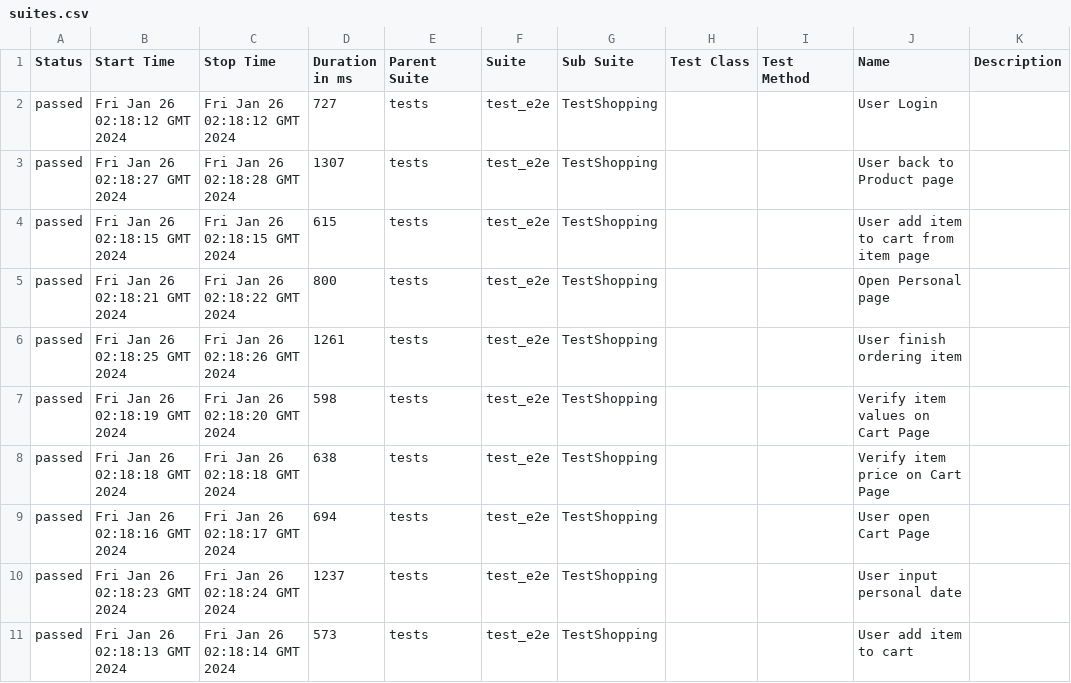
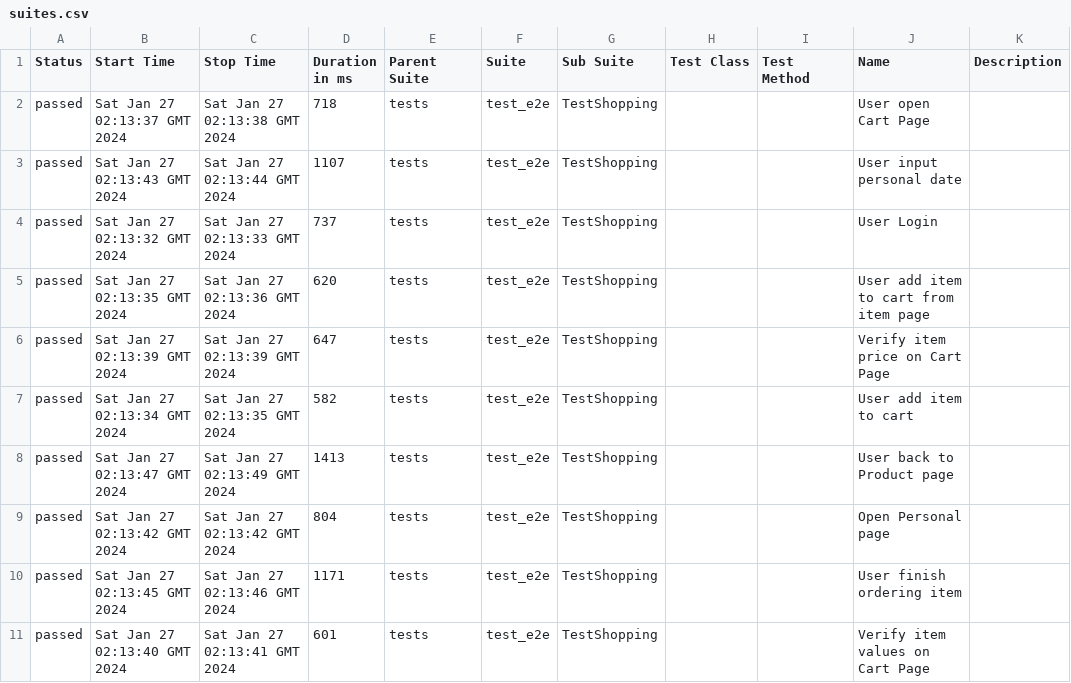
Before and after one commit to dymekkqa/saudemoProject, a CSV file: data/suites.csv, drawn as a sheet.

```diff
--- a/data/suites.csv
+++ b/data/suites.csv
@@ -1,11 +1,11 @@
 "Status","Start Time","Stop Time","Duration in ms","Parent Suite","Suite","Sub Suite","Test Class","Test Method","Name","Description"
-"passed","Fri Jan 26 02:18:12 GMT 2024","Fri Jan 26 02:18:12 GMT 2024","727","tests","test_e2e","TestShopping","","","User Login",""
-"passed","Fri Jan 26 02:18:27 GMT 2024","Fri Jan 26 02:18:28 GMT 2024","1307","tests","test_e2e","TestShopping","","","User back to Product page",""
-"passed","Fri Jan 26 02:18:15 GMT 2024","Fri Jan 26 02:18:15 GMT 2024","615","tests","test_e2e","TestShopping","","","User add item to cart from item page",""
-"passed","Fri Jan 26 02:18:21 GMT 2024","Fri Jan 26 02:18:22 GMT 2024","800","tests","test_e2e","TestShopping","","","Open Personal page",""
-"passed","Fri Jan 26 02:18:25 GMT 2024","Fri Jan 26 02:18:26 GMT 2024","1261","tests","test_e2e","TestShopping","","","User finish ordering item",""
-"passed","Fri Jan 26 02:18:19 GMT 2024","Fri Jan 26 02:18:20 GMT 2024","598","tests","test_e2e","TestShopping","","","Verify item values on Cart Page",""
-"passed","Fri Jan 26 02:18:18 GMT 2024","Fri Jan 26 02:18:18 GMT 2024","638","tests","test_e2e","TestShopping","","","Verify item price on Cart Page",""
-"passed","Fri Jan 26 02:18:16 GMT 2024","Fri Jan 26 02:18:17 GMT 2024","694","tests","test_e2e","TestShopping","","","User open Cart Page",""
-"passed","Fri Jan 26 02:18:23 GMT 2024","Fri Jan 26 02:18:24 GMT 2024","1237","tests","test_e2e","TestShopping","","","User input personal date",""
-"passed","Fri Jan 26 02:18:13 GMT 2024","Fri Jan 26 02:18:14 GMT 2024","573","tests","test_e2e","TestShopping","","","User add item to cart",""
+"passed","Sat Jan 27 02:13:37 GMT 2024","Sat Jan 27 02:13:38 GMT 2024","718","tests","test_e2e","TestShopping","","","User open Cart Page",""
+"passed","Sat Jan 27 02:13:43 GMT 2024","Sat Jan 27 02:13:44 GMT 2024","1107","tests","test_e2e","TestShopping","","","User input personal date",""
+"passed","Sat Jan 27 02:13:32 GMT 2024","Sat Jan 27 02:13:33 GMT 2024","737","tests","test_e2e","TestShopping","","","User Login",""
+"passed","Sat Jan 27 02:13:35 GMT 2024","Sat Jan 27 02:13:36 GMT 2024","620","tests","test_e2e","TestShopping","","","User add item to cart from item page",""
+"passed","Sat Jan 27 02:13:39 GMT 2024","Sat Jan 27 02:13:39 GMT 2024","647","tests","test_e2e","TestShopping","","","Verify item price on Cart Page",""
+"passed","Sat Jan 27 02:13:34 GMT 2024","Sat Jan 27 02:13:35 GMT 2024","582","tests","test_e2e","TestShopping","","","User add item to cart",""
+"passed","Sat Jan 27 02:13:47 GMT 2024","Sat Jan 27 02:13:49 GMT 2024","1413","tests","test_e2e","TestShopping","","","User back to Product page",""
+"passed","Sat Jan 27 02:13:42 GMT 2024","Sat Jan 27 02:13:42 GMT 2024","804","tests","test_e2e","TestShopping","","","Open Personal page",""
+"passed","Sat Jan 27 02:13:45 GMT 2024","Sat Jan 27 02:13:46 GMT 2024","1171","tests","test_e2e","TestShopping","","","User finish ordering item",""
+"passed","Sat Jan 27 02:13:40 GMT 2024","Sat Jan 27 02:13:41 GMT 2024","601","tests","test_e2e","TestShopping","","","Verify item values on Cart Page",""
```
Also changed, not shown: 29 other files.
